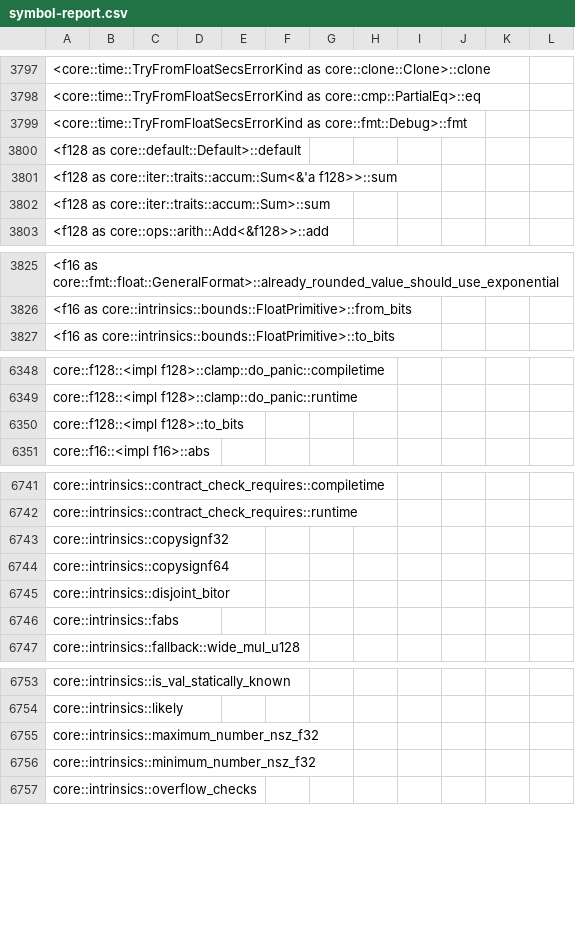
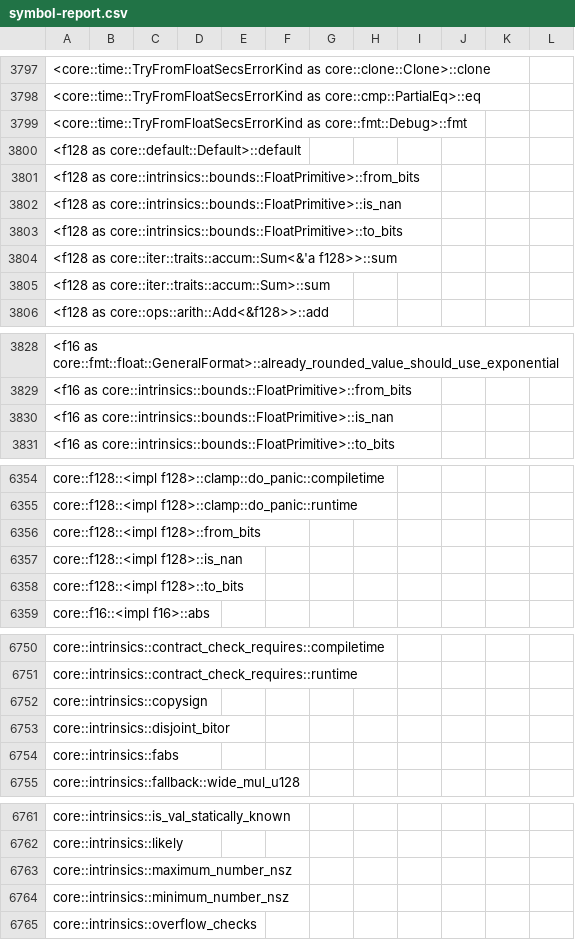
Before and after one commit to ferrocene/ferrocene, a CSV file: ferrocene/doc/symbol-report.csv, drawn as a sheet; only a part is shown, gaps mark what is left out; the diff covers the shown part only.

Commit message:
update symbol-report

```diff
--- a/ferrocene/doc/symbol-report.csv
+++ b/ferrocene/doc/symbol-report.csv
@@ -3800,2 +3800,5 @@
 <f128 as core::default::Default>::default
+<f128 as core::intrinsics::bounds::FloatPrimitive>::from_bits
+<f128 as core::intrinsics::bounds::FloatPrimitive>::is_nan
+<f128 as core::intrinsics::bounds::FloatPrimitive>::to_bits
 <f128 as core::iter::traits::accum::Sum<&'a f128>>::sum
@@ -3826,2 +3829,3 @@
 <f16 as core::intrinsics::bounds::FloatPrimitive>::from_bits
+<f16 as core::intrinsics::bounds::FloatPrimitive>::is_nan
 <f16 as core::intrinsics::bounds::FloatPrimitive>::to_bits
@@ -6349,2 +6355,4 @@ core::f128::<impl f128>::clamp::do_panic::compiletime
 core::f128::<impl f128>::clamp::do_panic::runtime
+core::f128::<impl f128>::from_bits
+core::f128::<impl f128>::is_nan
 core::f128::<impl f128>::to_bits
@@ -6742,4 +6751,3 @@ core::intrinsics::contract_check_requires::compiletime
 core::intrinsics::contract_check_requires::runtime
-core::intrinsics::copysignf32
-core::intrinsics::copysignf64
+core::intrinsics::copysign
 core::intrinsics::disjoint_bitor
@@ -6754,4 +6762,4 @@ core::intrinsics::is_val_statically_known
 core::intrinsics::likely
-core::intrinsics::maximum_number_nsz_f32
-core::intrinsics::minimum_number_nsz_f32
+core::intrinsics::maximum_number_nsz
+core::intrinsics::minimum_number_nsz
 core::intrinsics::overflow_checks
```
Also changed, not shown: 3 added rows elsewhere in this file, 1 other file.
